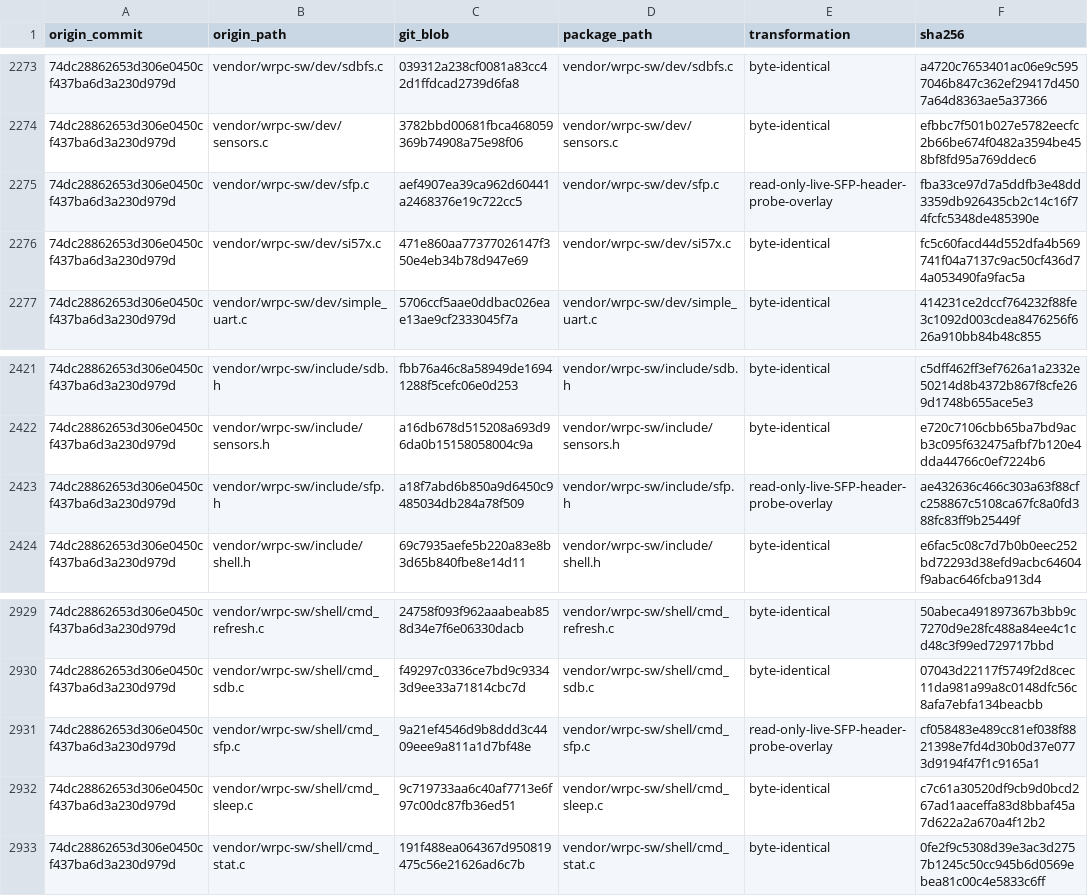
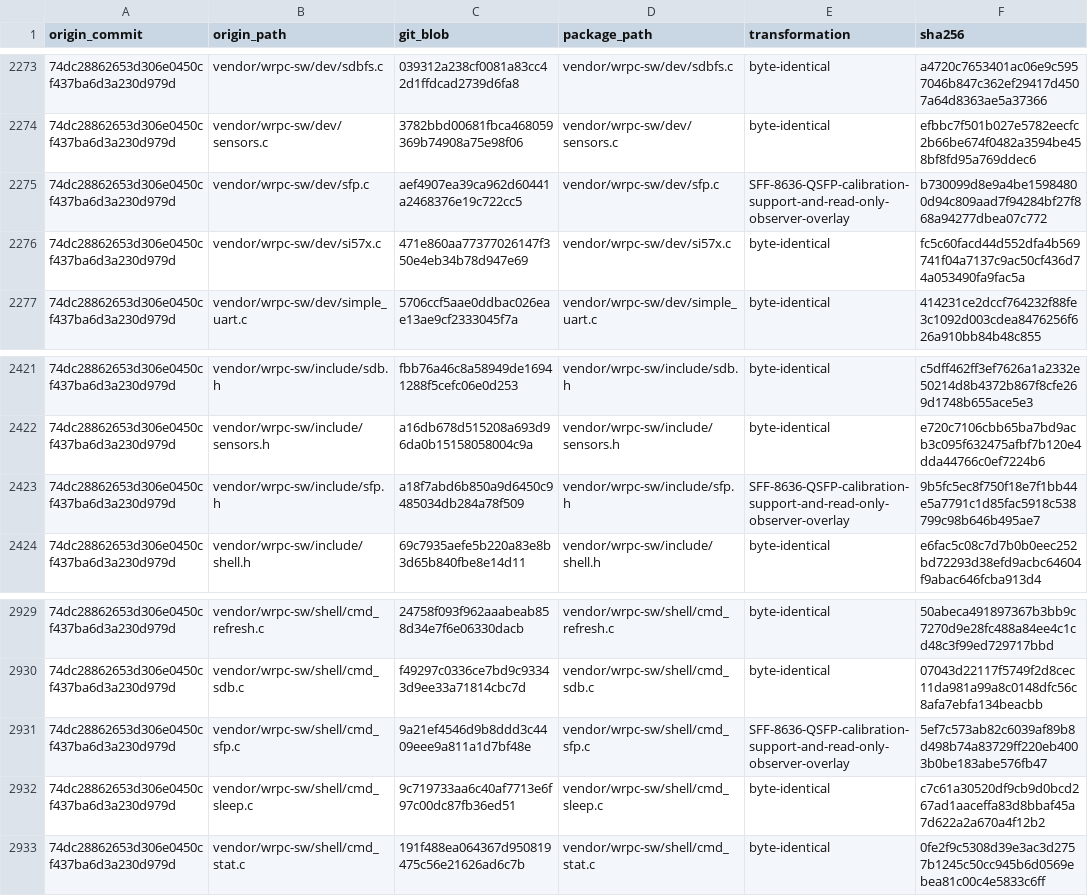
Before and after one commit to t5512355123/WR, a TSV file: artifacts/milestones/step6_global_time/source/SOURCE_MANIFEST.tsv, drawn as a sheet; only a part is shown, gaps mark what is left out.

Commit message:
fix: parse QSFP calibration from SFF-8636 serial ID

```diff
--- a/artifacts/milestones/step6_global_time/source/SOURCE_MANIFEST.tsv
+++ b/artifacts/milestones/step6_global_time/source/SOURCE_MANIFEST.tsv
@@ -2274,3 +2274,3 @@ origin_commit	origin_path	git_blob	package_path	transformation	sha256
 74dc28862653d306e0450cf437ba6d3a230d979d	vendor/wrpc-sw/dev/sensors.c	3782bbd00681fbca468059369b74908a75e98f06	vendor/wrpc-sw/dev/sensors.c	byte-identical	efbbc7f501b027e5782eecfc2b66be674f0482a3594be458bf8fd95a769ddec6
-74dc28862653d306e0450cf437ba6d3a230d979d	vendor/wrpc-sw/dev/sfp.c	aef4907ea39ca962d60441a2468376e19c722cc5	vendor/wrpc-sw/dev/sfp.c	read-only-live-SFP-header-probe-overlay	fba33ce97d7a5ddfb3e48dd3359db926435cb2c14c16f74fcfc5348de485390e
+74dc28862653d306e0450cf437ba6d3a230d979d	vendor/wrpc-sw/dev/sfp.c	aef4907ea39ca962d60441a2468376e19c722cc5	vendor/wrpc-sw/dev/sfp.c	SFF-8636-QSFP-calibration-support-and-read-only-observer-overlay	b730099d8e9a4be15984800d94c809aad7f94284bf27f868a94277dbea07c772
 74dc28862653d306e0450cf437ba6d3a230d979d	vendor/wrpc-sw/dev/si57x.c	471e860aa77377026147f350e4eb34b78d947e69	vendor/wrpc-sw/dev/si57x.c	byte-identical	fc5c60facd44d552dfa4b569741f04a7137c9ac50cf436d74a053490fa9fac5a
@@ -2422,3 +2422,3 @@ origin_commit	origin_path	git_blob	package_path	transformation	sha256
 74dc28862653d306e0450cf437ba6d3a230d979d	vendor/wrpc-sw/include/sensors.h	a16db678d515208a693d96da0b15158058004c9a	vendor/wrpc-sw/include/sensors.h	byte-identical	e720c7106cbb65ba7bd9acb3c095f632475afbf7b120e4dda44766c0ef7224b6
-74dc28862653d306e0450cf437ba6d3a230d979d	vendor/wrpc-sw/include/sfp.h	a18f7abd6b850a9d6450c9485034db284a78f509	vendor/wrpc-sw/include/sfp.h	read-only-live-SFP-header-probe-overlay	ae432636c466c303a63f88cfc258867c5108ca67fc8a0fd388fc83ff9b25449f
+74dc28862653d306e0450cf437ba6d3a230d979d	vendor/wrpc-sw/include/sfp.h	a18f7abd6b850a9d6450c9485034db284a78f509	vendor/wrpc-sw/include/sfp.h	SFF-8636-QSFP-calibration-support-and-read-only-observer-overlay	9b5fc5ec8f750f18e7f1bb44e5a7791c1d85fac5918c538799c98b646b495ae7
 74dc28862653d306e0450cf437ba6d3a230d979d	vendor/wrpc-sw/include/shell.h	69c7935aefe5b220a83e8b3d65b840fbe8e14d11	vendor/wrpc-sw/include/shell.h	byte-identical	e6fac5c08c7d7b0b0eec252bd72293d38efd9acbc64604f9abac646fcba913d4
@@ -2930,3 +2930,3 @@ origin_commit	origin_path	git_blob	package_path	transformation	sha256
 74dc28862653d306e0450cf437ba6d3a230d979d	vendor/wrpc-sw/shell/cmd_sdb.c	f49297c0336ce7bd9c93343d9ee33a71814cbc7d	vendor/wrpc-sw/shell/cmd_sdb.c	byte-identical	07043d22117f5749f2d8cec11da981a99a8c0148dfc56c8afa7ebfa134beacbb
-74dc28862653d306e0450cf437ba6d3a230d979d	vendor/wrpc-sw/shell/cmd_sfp.c	9a21ef4546d9b8ddd3c4409eee9a811a1d7bf48e	vendor/wrpc-sw/shell/cmd_sfp.c	read-only-live-SFP-header-probe-overlay	cf058483e489cc81ef038f8821398e7fd4d30b0d37e0773d9194f47f1c9165a1
+74dc28862653d306e0450cf437ba6d3a230d979d	vendor/wrpc-sw/shell/cmd_sfp.c	9a21ef4546d9b8ddd3c4409eee9a811a1d7bf48e	vendor/wrpc-sw/shell/cmd_sfp.c	SFF-8636-QSFP-calibration-support-and-read-only-observer-overlay	5ef7c573ab82c6039af89b8d498b74a83729ff220eb4003b0be183abe576fb47
 74dc28862653d306e0450cf437ba6d3a230d979d	vendor/wrpc-sw/shell/cmd_sleep.c	9c719733aa6c40af7713e6f97c00dc87fb36ed51	vendor/wrpc-sw/shell/cmd_sleep.c	byte-identical	c7c61a30520df9cb9d0bcd267ad1aaceffa83d8bbaf45a7d622a2a670a4f12b2
```
Also changed, not shown: 7 other files.
